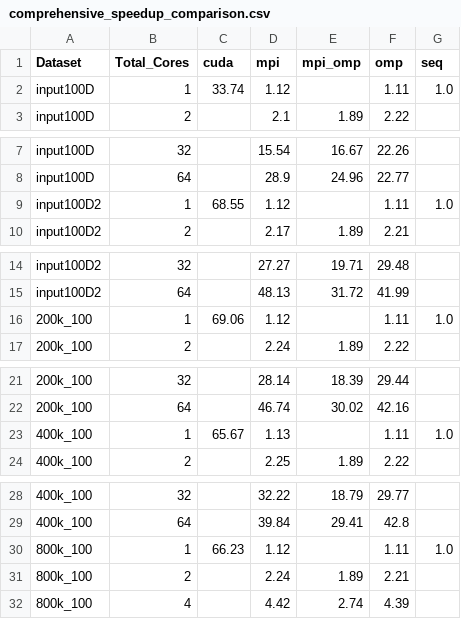
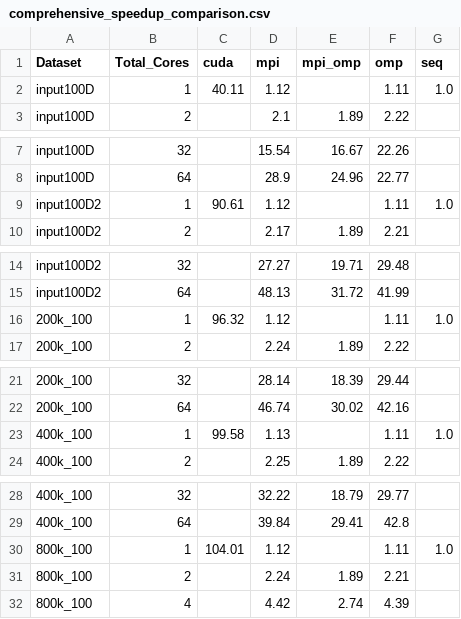
Before and after one commit to LleilaA13/K-means, a CSV file: analysis_results/comprehensive_speedup_comparison.csv, drawn as a sheet; only a part is shown, gaps mark what is left out.

```diff
--- a/analysis_results/comprehensive_speedup_comparison.csv
+++ b/analysis_results/comprehensive_speedup_comparison.csv
@@ -1,3 +1,3 @@
 Dataset,Total_Cores,cuda,mpi,mpi_omp,omp,seq
-input100D,1,33.74,1.12,,1.11,1.0
+input100D,1,40.11,1.12,,1.11,1.0
 input100D,2,,2.1,1.89,2.22,
@@ -8,3 +8,3 @@ input100D,32,,15.54,16.67,22.26,
 input100D,64,,28.9,24.96,22.77,
-input100D2,1,68.55,1.12,,1.11,1.0
+input100D2,1,90.61,1.12,,1.11,1.0
 input100D2,2,,2.17,1.89,2.21,
@@ -15,3 +15,3 @@ input100D2,32,,27.27,19.71,29.48,
 input100D2,64,,48.13,31.72,41.99,
-200k_100,1,69.06,1.12,,1.11,1.0
+200k_100,1,96.32,1.12,,1.11,1.0
 200k_100,2,,2.24,1.89,2.22,
@@ -22,3 +22,3 @@ input100D2,64,,48.13,31.72,41.99,
 200k_100,64,,46.74,30.02,42.16,
-400k_100,1,65.67,1.13,,1.11,1.0
+400k_100,1,99.58,1.13,,1.11,1.0
 400k_100,2,,2.25,1.89,2.22,
@@ -29,3 +29,3 @@ input100D2,64,,48.13,31.72,41.99,
 400k_100,64,,39.84,29.41,42.8,
-800k_100,1,66.23,1.12,,1.11,1.0
+800k_100,1,104.01,1.12,,1.11,1.0
 800k_100,2,,2.24,1.89,2.21,
```
Also changed, not shown: analysis_results/comprehensive_efficiency_comparison.csv, analysis_results/cuda_performance_table.csv, 38 other files.
